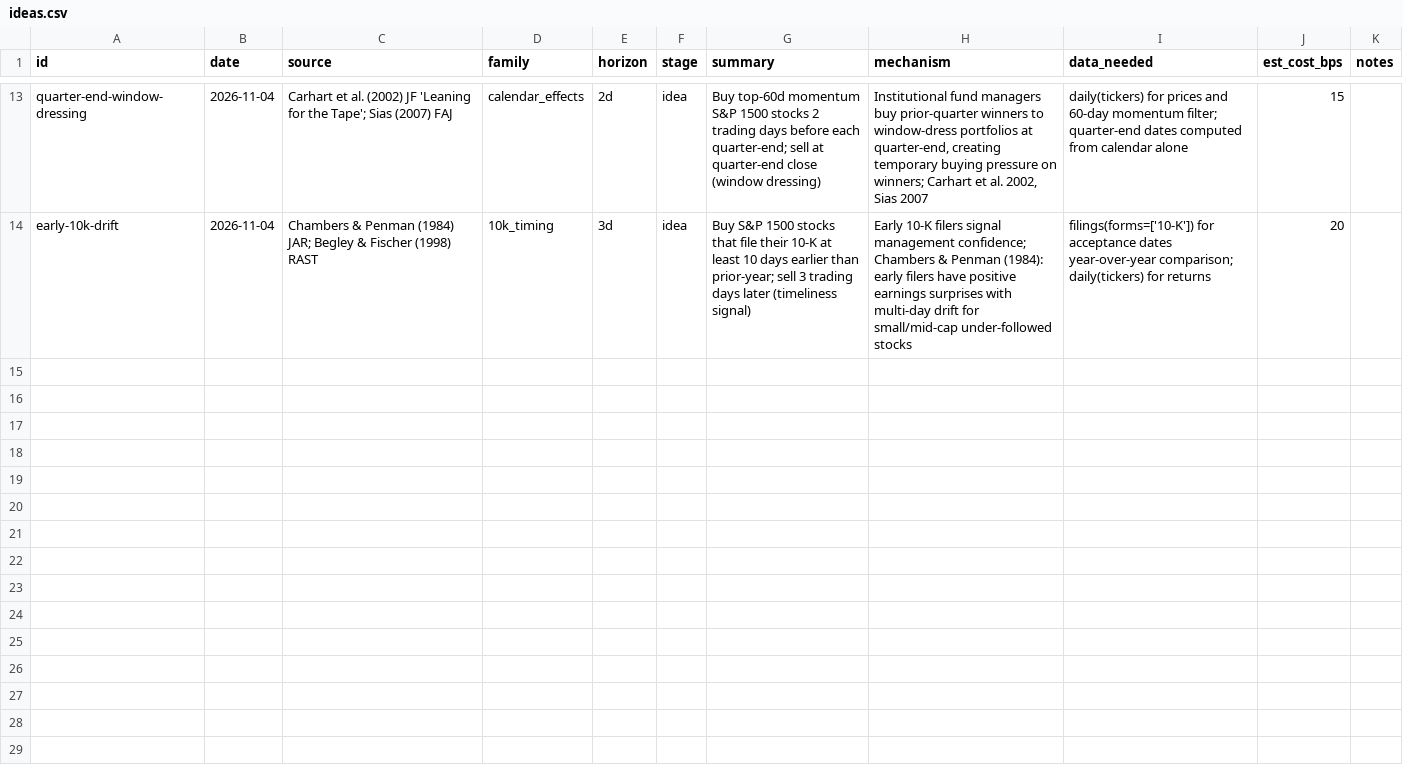
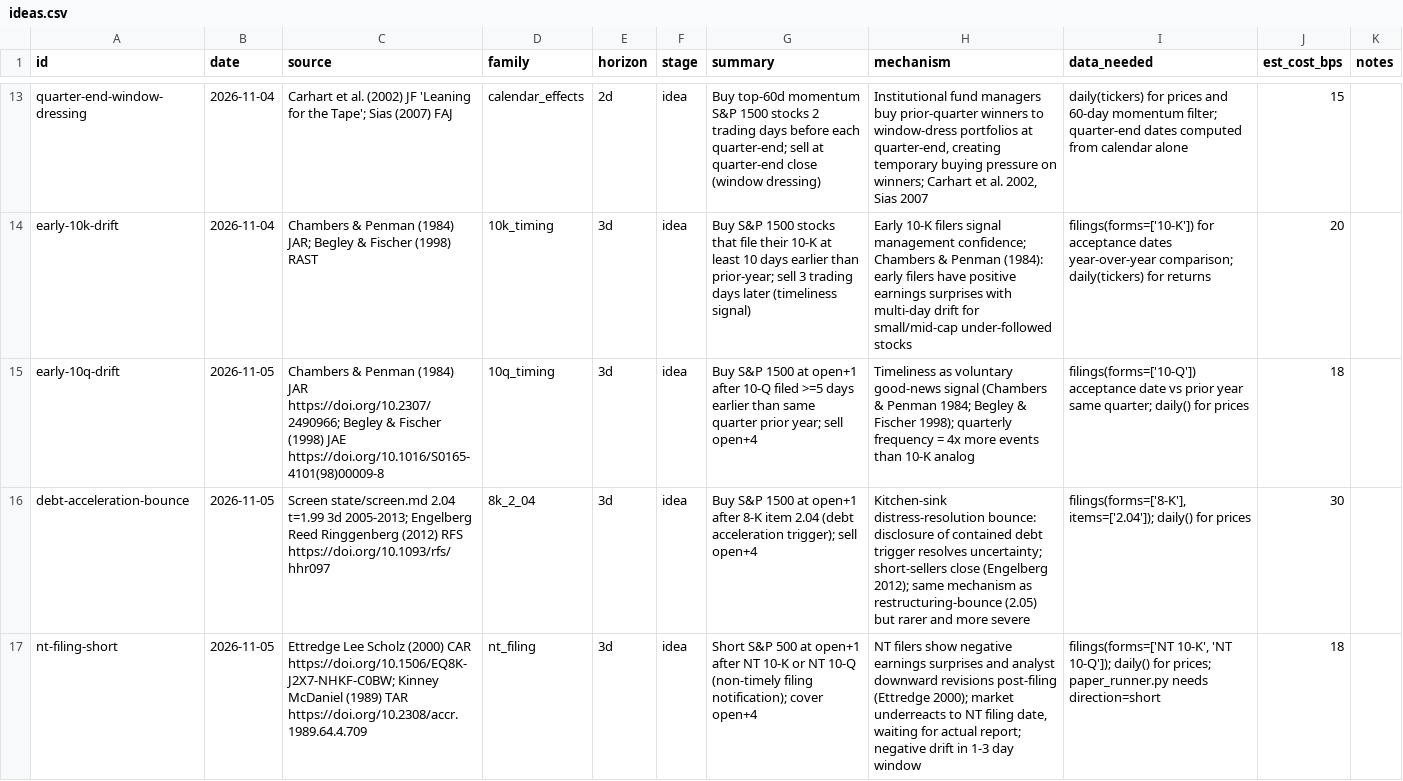
Before and after one commit to MrKoods/StockAnalysis, a CSV file: registry/ideas.csv, drawn as a sheet; only a part is shown, gaps mark what is left out; the diff names each change by its address in the sheet, - before the commit and + after, or states it on an @@ line.

Commit message:
team-runner: scout 2026-11-05 (scouting (4 ideas waiting, target 10))

```diff
--- a/registry/ideas.csv
+++ b/registry/ideas.csv
+row 15: early-10q-drift | 2026-11-05 | Chambers & Penman (1984) JAR https://doi.org/10.2307/2490966; Begley & Fischer (1998) JAE https://doi.org/10.1016/S0165-4101(98)00009-8 | 10q_timing | 3d | idea | Buy S&P 1500 at open+1 after 10-Q filed >=5 days earlier than same quarter prior year; sell open+4 | Timeliness as voluntary good-news signal (Chambers & Penman 1984; Begley & Fischer 1998); quarterly frequency = 4x more events than 10-K analog | filings(forms=['10-Q']) acceptance date vs prior year same quarter; daily() for prices | 18
+row 16: debt-acceleration-bounce | 2026-11-05 | Screen state/screen.md 2.04 t=1.99 3d 2005-2013; Engelberg Reed Ringgenberg (2012) RFS https://doi.org/10.1093/rfs/hhr097 | 8k_2_04 | 3d | idea | Buy S&P 1500 at open+1 after 8-K item 2.04 (debt acceleration trigger); sell open+4 | Kitchen-sink distress-resolution bounce: disclosure of contained debt trigger resolves uncertainty; short-sellers close (Engelberg 2012); same mechanism as restructuring-bounce (2.05) but rarer and more severe | filings(forms=['8-K'], items=['2.04']); daily() for prices | 30
+row 17: nt-filing-short | 2026-11-05 | Ettredge Lee Scholz (2000) CAR https://doi.org/10.1506/EQ8K-J2X7-NHKF-C0BW; Kinney McDaniel (1989) TAR https://doi.org/10.2308/accr.1989.64.4.709 | nt_filing | 3d | idea | Short S&P 500 at open+1 after NT 10-K or NT 10-Q (non-timely filing notification); cover open+4 | NT filers show negative earnings surprises and analyst downward revisions post-filing (Ettredge 2000); market underreacts to NT filing date, waiting for actual report; negative drift in 1-3 day window | filings(forms=['NT 10-K', 'NT 10-Q']); daily() for prices; paper_runner.py needs direction=short | 18
```
Also changed, not shown: 4 other files.
